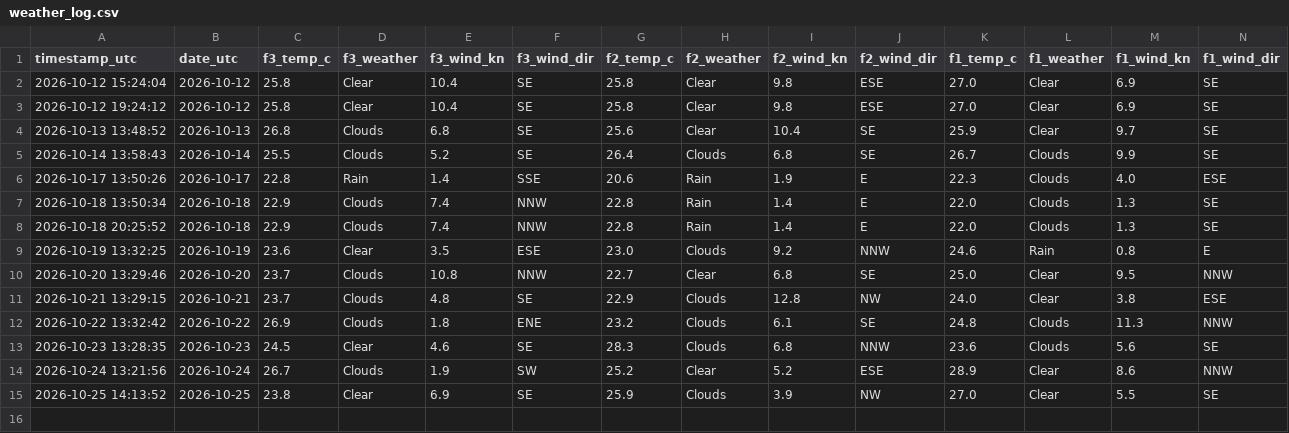
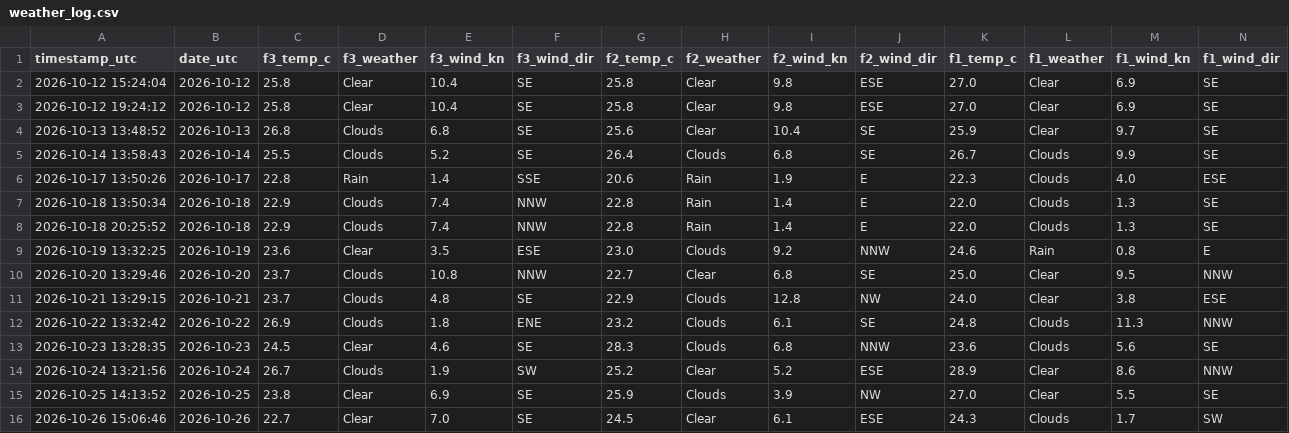
Before and after one commit to jezisko11/actual-web-data, a CSV file: data/weather_log.csv, drawn as a sheet; only a part is shown; rows hold the shown columns only; the diff names each change by its address in the sheet, - before the commit and + after, or states it on an @@ line.

```diff
--- a/data/weather_log.csv
+++ b/data/weather_log.csv
+row 16: 2026-10-26 15:06:46 | 2026-10-26 | 22.7 | Clear | 7.0 | SE | 24.5 | Clear | 6.1 | ESE | 24.3 | Clouds | 1.7 | SW
```
